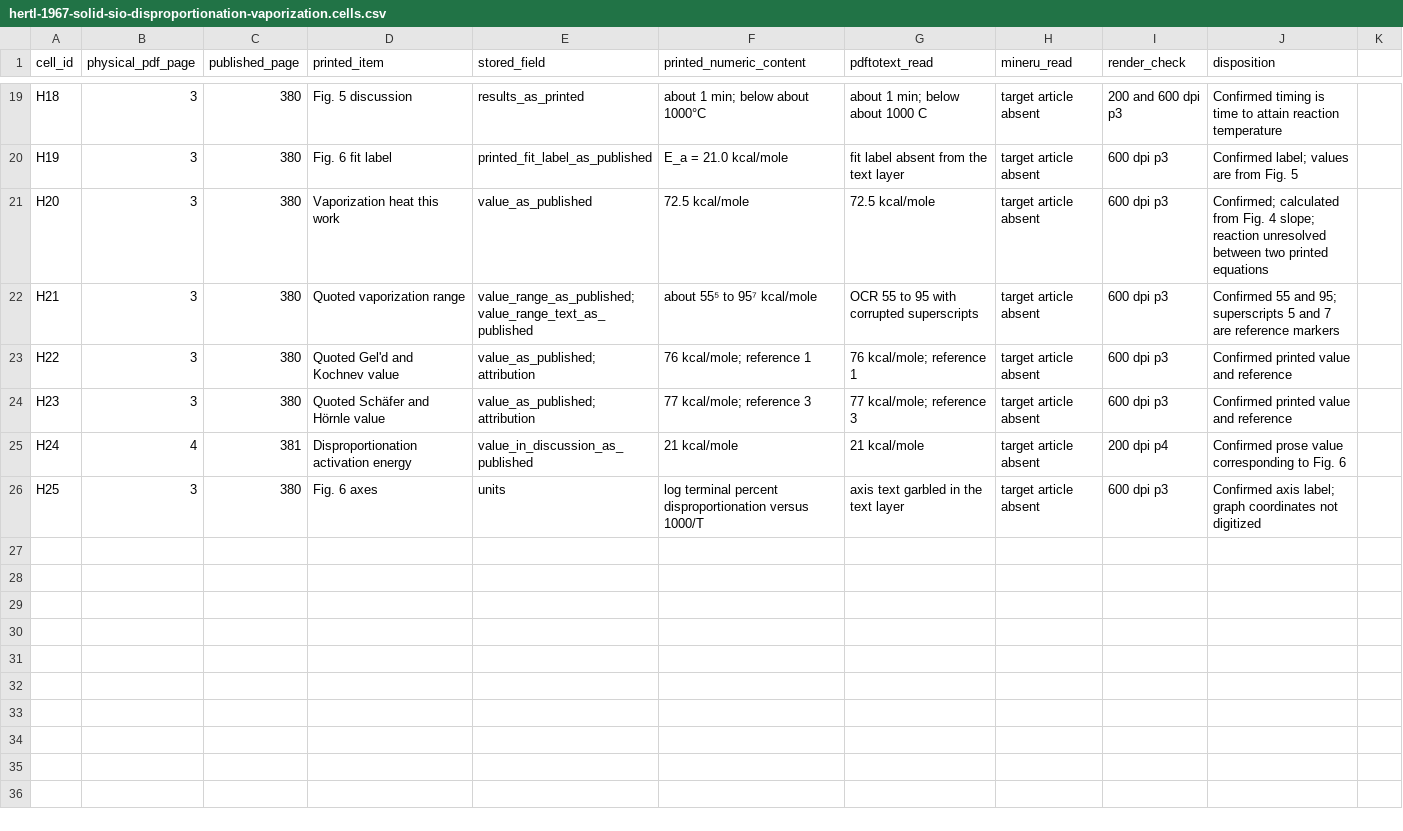
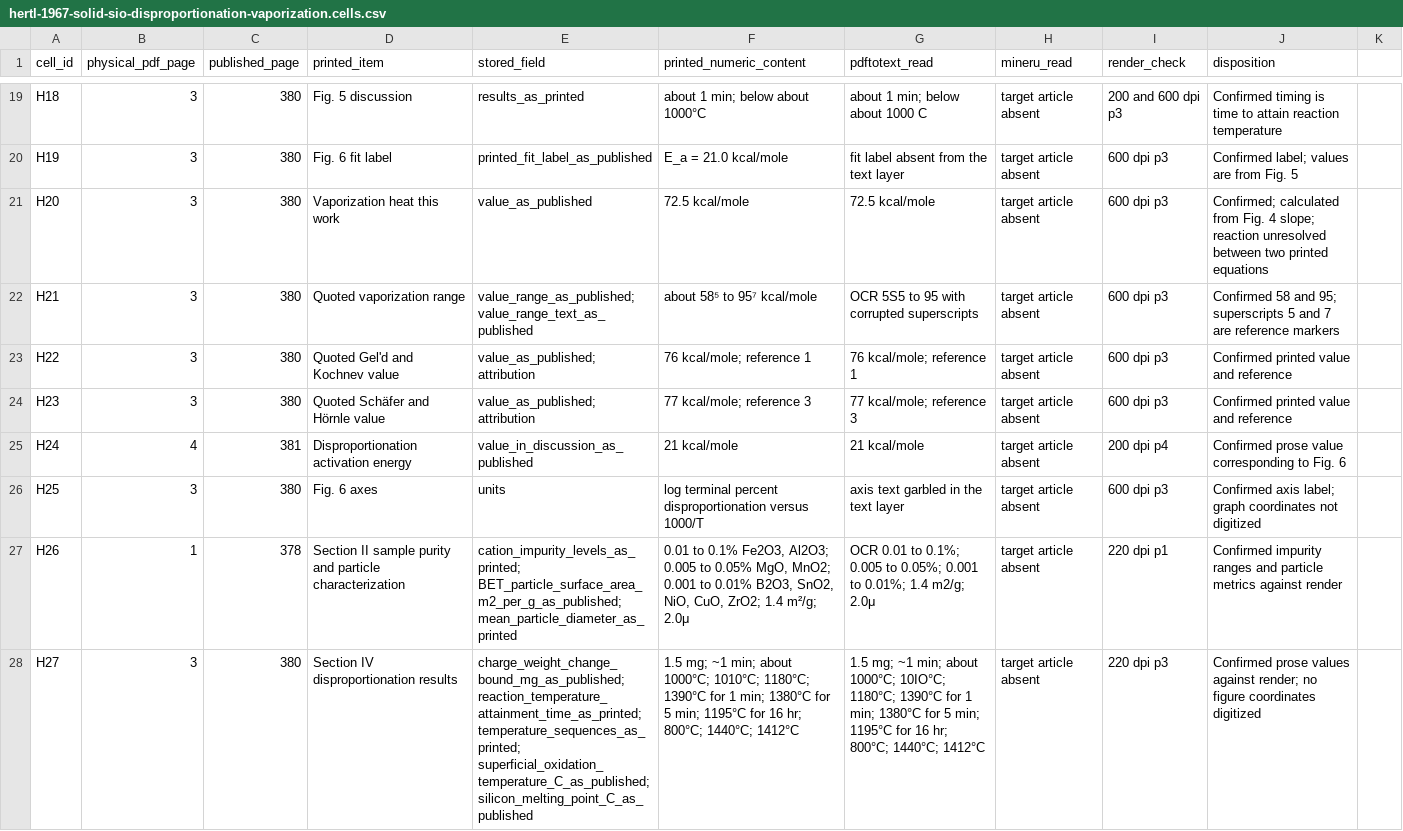
Before and after one commit to simonrowland/regolith-pyrolysis-simulator, a CSV file: data/literature/extracts/audits/hertl-1967-solid-sio-disproportionation-vaporization.cells.csv, drawn as a sheet; only a part is shown, gaps mark what is left out; the diff names each change by its address in the sheet, - before the commit and + after, or states it on an @@ line.

Commit message:
Correct Hertl 1967 SiO extract

```diff
--- a/data/literature/extracts/audits/hertl-1967-solid-sio-disproportionation-vaporization.cells.csv
+++ b/data/literature/extracts/audits/hertl-1967-solid-sio-disproportionation-vaporization.cells.csv
-F22 (printed_numeric_content): about 55⁵ to 95⁷ kcal/mole
+F22 (printed_numeric_content): about 58⁵ to 95⁷ kcal/mole
-G22 (pdftotext_read): OCR 55 to 95 with corrupted superscripts
+G22 (pdftotext_read): OCR 5S5 to 95 with corrupted superscripts
-J22 (disposition): Confirmed 55 and 95;…
+J22 (disposition): Confirmed 58 and 95;…
+row 27: H26 | 1 | 378 | Section II sample purity and particle characterization | cation_impurity_levels_as_printed; BET_particle_surface_area_m2_per_g_as_published; mean_particle_diameter_as_printed | 0.01 to 0.1% Fe2O3, Al2O3; 0.005 to 0.05% MgO, MnO2; 0.001 to 0.01% B2O3, SnO2, NiO, CuO, ZrO2; 1.4 m²/g; 2.0μ | OCR 0.01 to 0.1%; 0.005 to 0.05%; 0.001 to 0.01%; 1.4 m2/g; 2.0μ | target article absent | 220 dpi p1 | Confirmed impurity ranges and particle metrics against render
+row 28: H27 | 3 | 380 | Section IV disproportionation results | charge_weight_change_bound_mg_as_published; reaction_temperature_attainment_time_as_printed; temperature_sequences_as_printed; superficial_oxidation_temperature_C_as_published; silicon_melting_point_C_as_published | 1.5 mg; ~1 min; about 1000°C; 1010°C; 1180°C; 1390°C for 1 min; 1380°C for 5 min; 1195°C for 16 hr; 800°C; 1440°C; 1412°C | 1.5 mg; ~1 min; about 1000°C; 10IO°C; 1180°C; 1390°C for 1 min; 1380°C for 5 min; 1195°C for 16 hr; 800°C; 1440°C; 1412°C | target article absent | 220 dpi p3 | Confirmed prose values against render; no figure coordinates digitized
```
Also changed, not shown: 3 other files.
